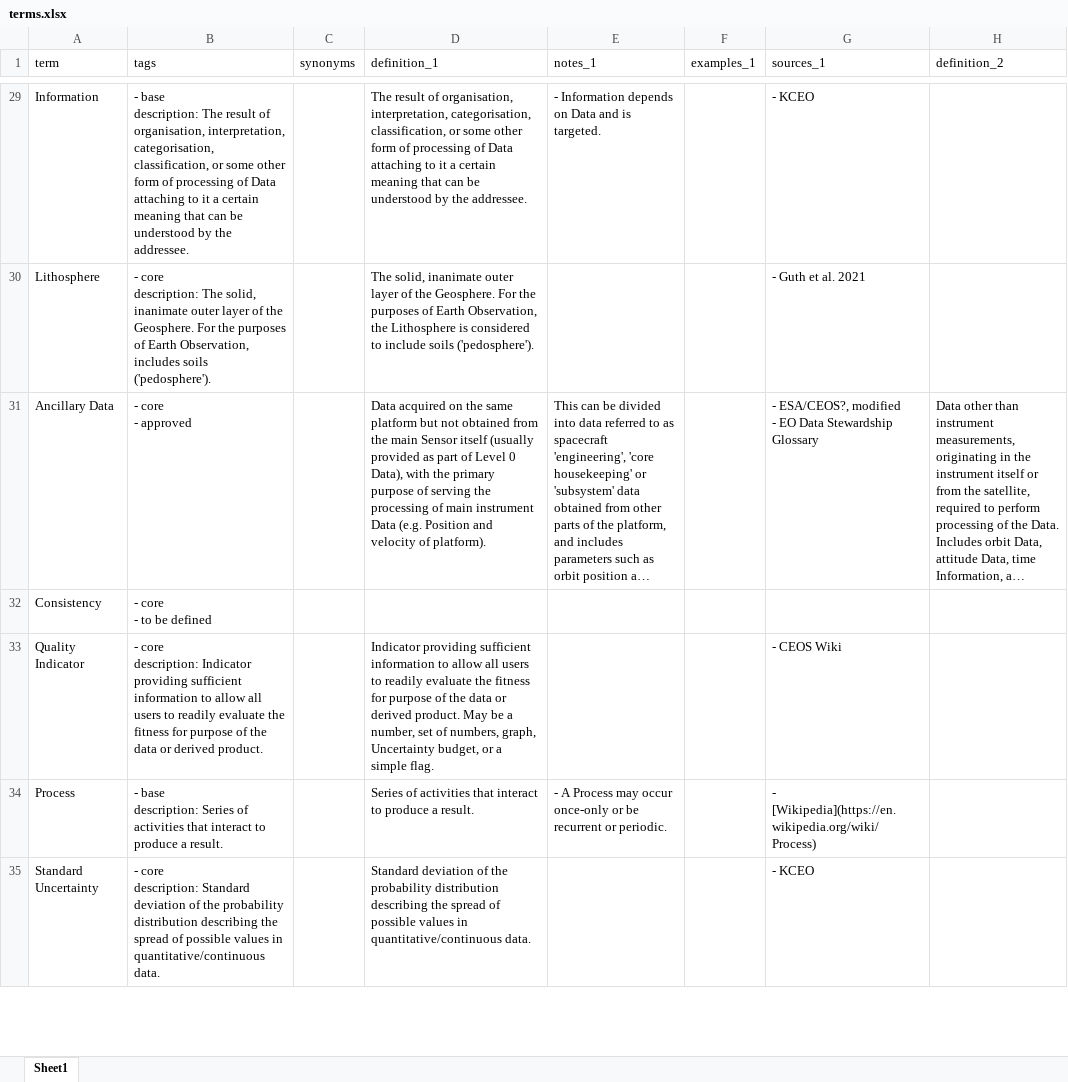
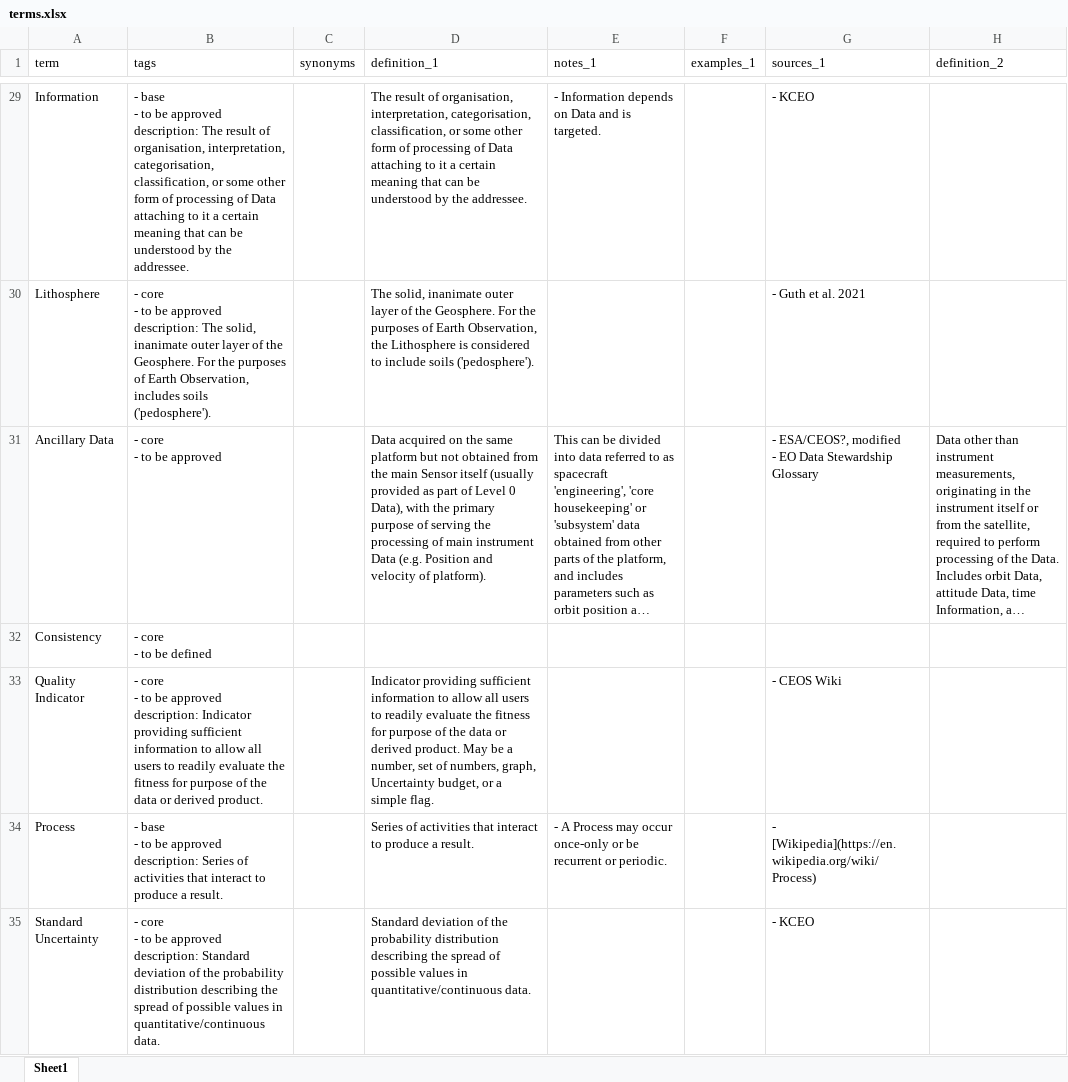
Before and after one commit to ceos-org/eo-glossary, an Excel workbook: exports/xlsx/terms.xlsx, sheet Sheet1, drawn as a sheet; only a part is shown, gaps mark what is left out; long unchanged cells end in …; values as stored, in another font and other column widths than the file's, no borders; ↵ is a line break in a cell; the diff covers the shown part only; the diff names each change by its address in the sheet, - before the commit and + after, or states it on an @@ line.

```diff
--- a/exports/xlsx/terms.xlsx (sheet Sheet1)
+++ b/exports/xlsx/terms.xlsx (sheet Sheet1)
-B29 (tags): - base ↵ description: The…
+B29 (tags): - base ↵ - to be approved ↵ description: The…
-B30 (tags): - core ↵ description: The…
+B30 (tags): - core ↵ - to be approved ↵ description: The…
-B31 (tags): - core ↵ - approved
+B31 (tags): - core ↵ - to be approved
-B33 (tags): - core ↵ description: Indicator…
+B33 (tags): - core ↵ - to be approved ↵ description: Indicator…
-B34 (tags): - base ↵ description: Series…
+B34 (tags): - base ↵ - to be approved ↵ description: Series…
-B35 (tags): - core ↵ description: Standard…
+B35 (tags): - core ↵ - to be approved ↵ description: Standard…
```
Also changed, not shown: 141 edited cells elsewhere in this sheet, exports/xlsx/terms_definition_1.xlsx, exports/xlsx/terms_definition_2.xlsx, 16 other files.
